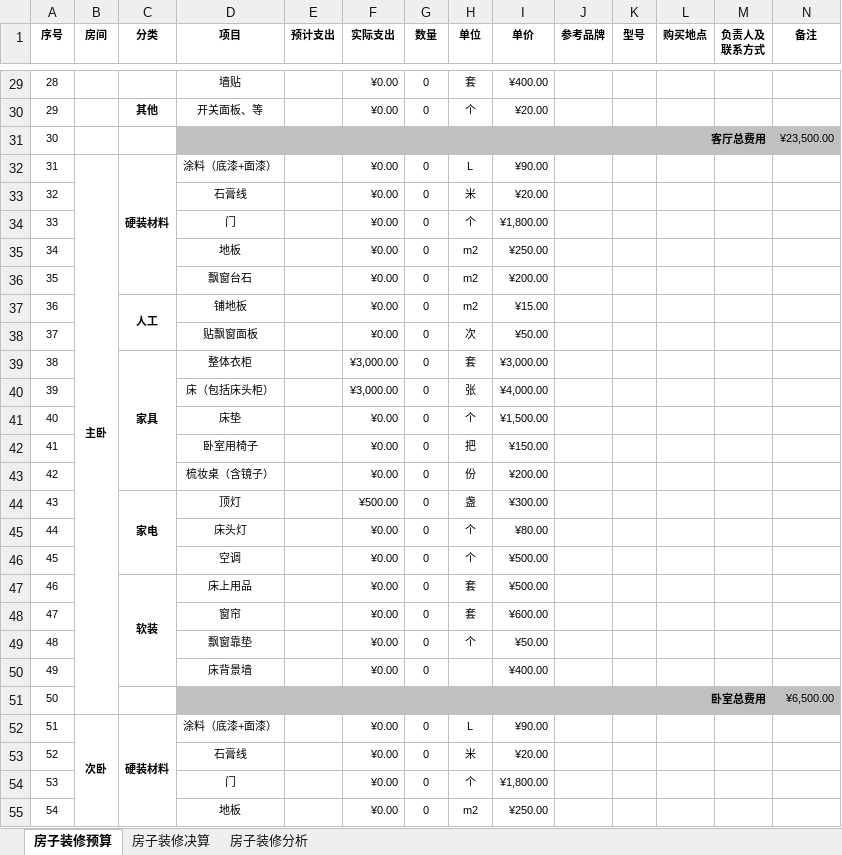
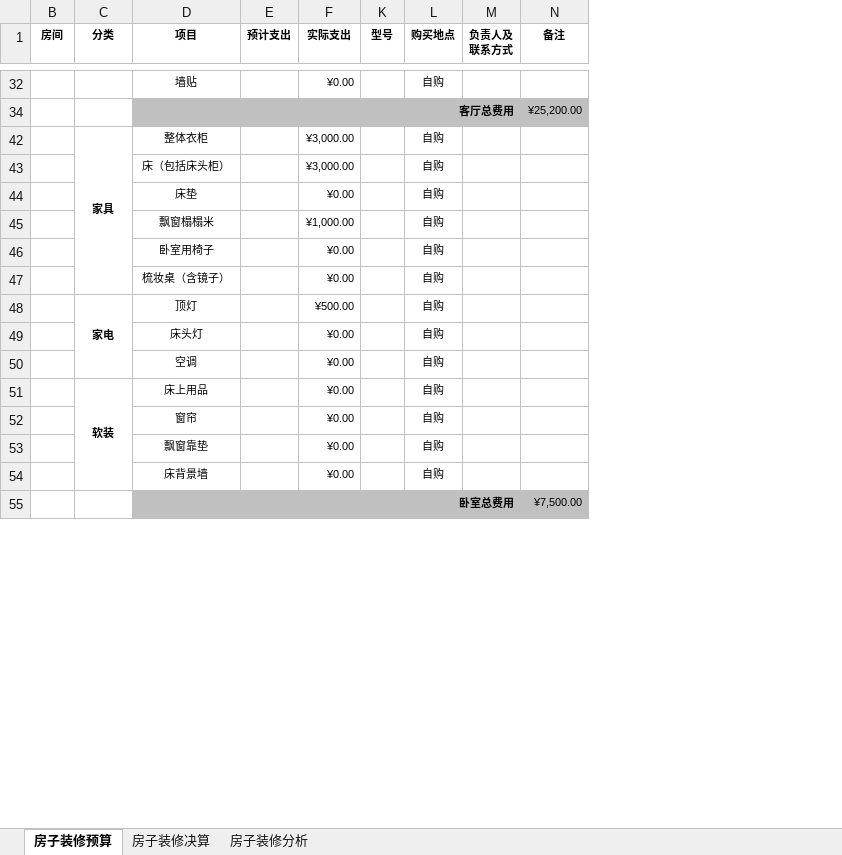
Before and after one commit to Patrick-Wang/PrivateFTP, an Excel workbook: other/我的装修预算.xlsx, sheet 房子装修预算, drawn as a sheet; only a part is shown, gaps mark what is left out; values as stored, in another font and other column widths than the file's, no borders; removed rows and columns are numbered as before the commit, all else as after; the diff covers the shown part only; the diff names each change by its address in the sheet, - before the commit and + after, or states it on an @@ line.

```diff
--- a/other/我的装修预算.xlsx (sheet 房子装修预算)
+++ b/other/我的装修预算.xlsx (sheet 房子装修预算)
@@ column A (序号) hidden, row 29: 28; row 31: 30; rows 39-51: 38 | 39 | 40 | 41 | 42 | 43 | 44 | 45 | 46 | 47 | 48 | 49 | 50 @@
@@ column G (数量) hidden, row 29: 0; rows 39-50: all 0 @@
@@ column H (单位) hidden, row 29: 套; rows 39-49: 套 | 张 | 个 | 把 | 份 | 盏 | 个 | 个 | 套 | 套 | 个 @@
@@ column I (单价) hidden, row 29: ¥400.00; rows 39-50: ¥3,000.00 | ¥4,000.00 | ¥1,500.00 | ¥150.00 | ¥200.00 | ¥300.00 | ¥80.00 | ¥500.00 | ¥500.00 | ¥600.00 | ¥50.00 | ¥400.00 @@
@@ column J (参考品牌) hidden, empty @@
-L32 (购买地点): (empty)
+L32 (购买地点): 自购
-row 30: 29 |  | 其他 | 开关面板、等 |  | ¥0.00 | 0 | 个 | ¥20.00
-N34 (备注): ¥23,500.00
+N34 (备注): ¥25,200.00
-row 32: 31 | 主卧 | 硬装材料 | 涂料（底漆+面漆） |  | ¥0.00 | 0 | L | ¥90.00
-row 33: 32 |  |  | 石膏线 |  | ¥0.00 | 0 | 米 | ¥20.00
-row 34: 33 |  |  | 门 |  | ¥0.00 | 0 | 个 | ¥1,800.00
-row 35: 34 |  |  | 地板 |  | ¥0.00 | 0 | m2 | ¥250.00
-row 36: 35 |  |  | 飘窗台石 |  | ¥0.00 | 0 | m2 | ¥200.00
-row 37: 36 |  | 人工 | 铺地板 |  | ¥0.00 | 0 | m2 | ¥15.00
-row 38: 37 |  |  | 贴飘窗面板 |  | ¥0.00 | 0 | 次 | ¥50.00
-L42:L44 (购买地点): (empty)
+L42:L44 (购买地点): 自购
+row 45:  |  | 飘窗榻榻米 |  | ¥1,000.00 |  | 自购
-L46:L54 (购买地点): (empty)
+L46:L54 (购买地点): 自购
-N55 (备注): ¥6,500.00
+N55 (备注): ¥7,500.00
-row 52: 51 | 次卧 | 硬装材料 | 涂料（底漆+面漆） |  | ¥0.00 | 0 | L | ¥90.00
-row 53: 52 |  |  | 石膏线 |  | ¥0.00 | 0 | 米 | ¥20.00
-row 54: 53 |  |  | 门 |  | ¥0.00 | 0 | 个 | ¥1,800.00
-row 55: 54 |  |  | 地板 |  | ¥0.00 | 0 | m2 | ¥250.00
```
Also changed, not shown: 29 added rows, 76 removed rows, 52 edited cells and cell formats elsewhere in this sheet, formulas that keep their value, hidden cells, charts or pictures.
